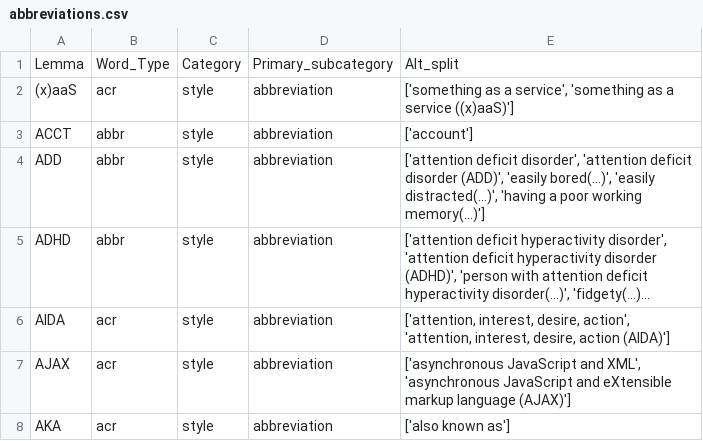
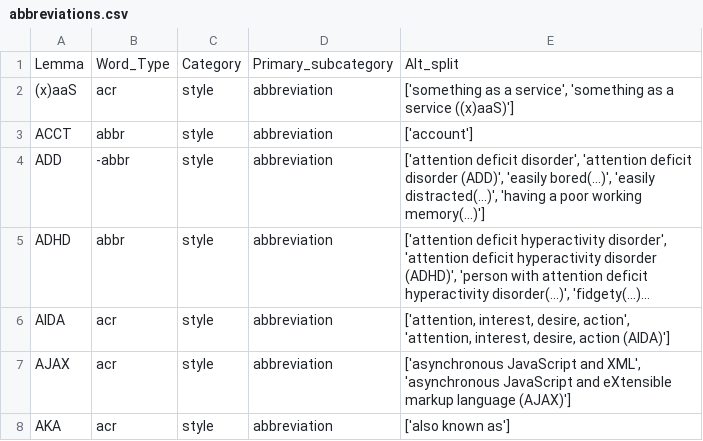
Before and after one commit to witty-works/nlp_api, a CSV file: training_data/en-GB/abbreviations.csv, drawn as a sheet; only a part is shown; long unchanged cells end in …; the diff names each change by its address in the sheet, - before the commit and + after, or states it on an @@ line.

```diff
--- a/training_data/en-GB/abbreviations.csv
+++ b/training_data/en-GB/abbreviations.csv
-B4: abbr
+B4: -abbr
```
Also changed, not shown: training_data/en-US/abbreviations.csv.
